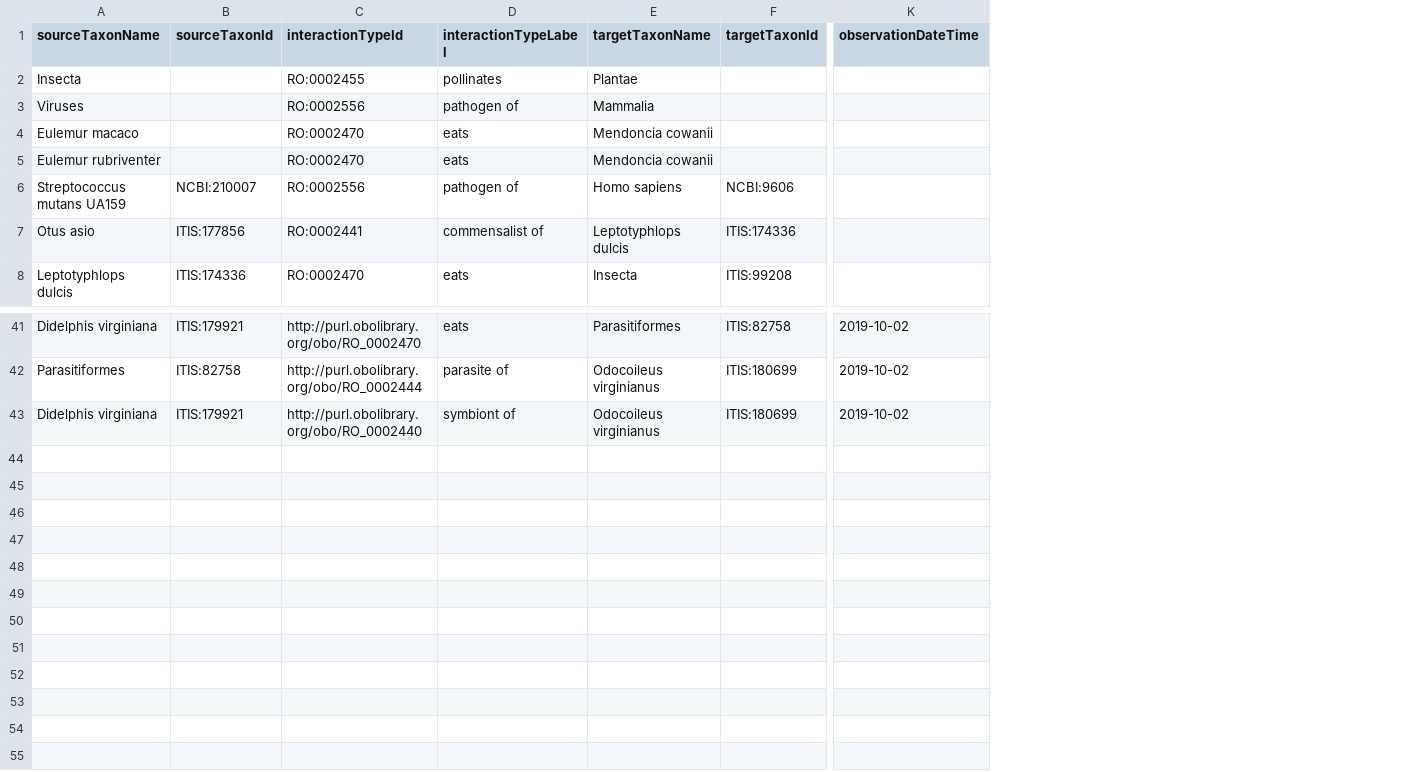
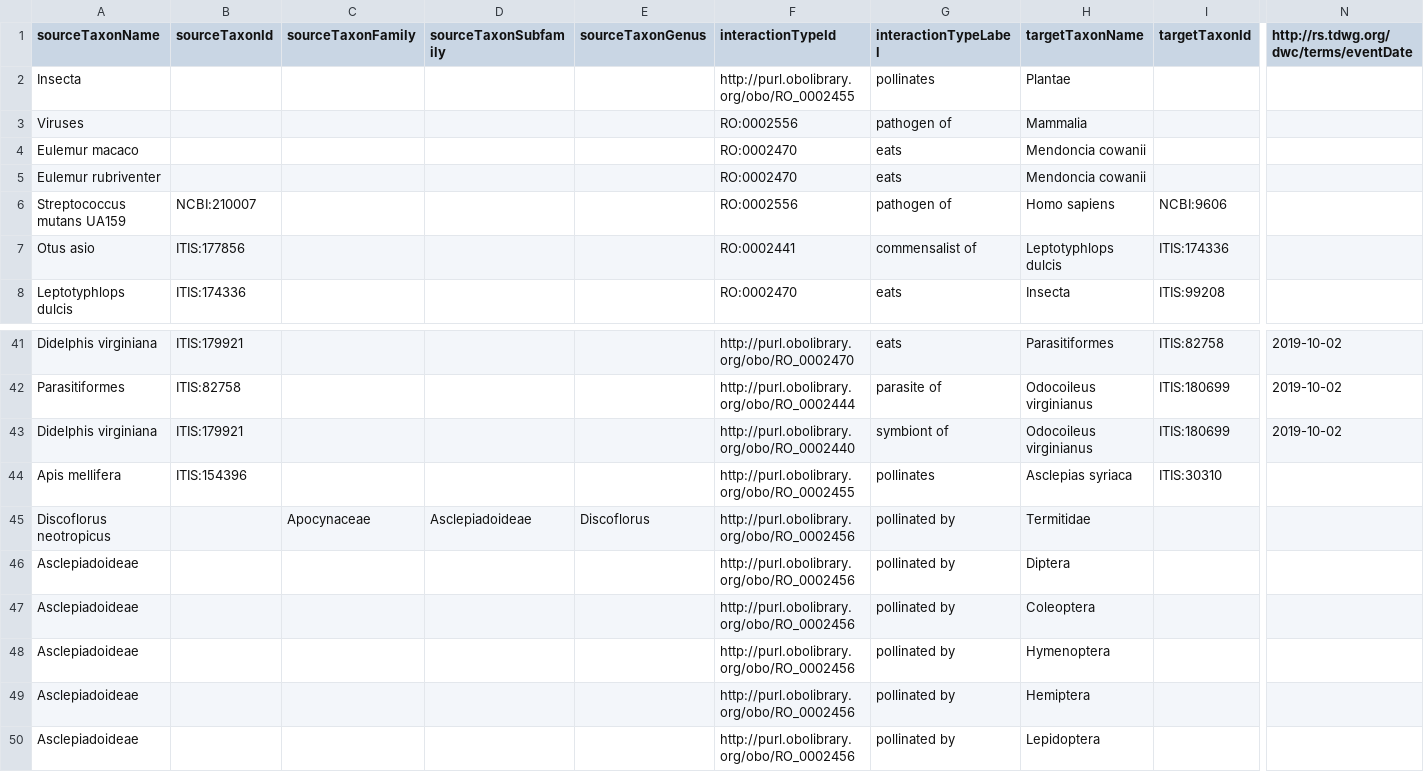
Before and after one commit to globalbioticinteractions/species-interaction-dataset-inventory, a TSV file: interactions.tsv, drawn as a sheet; only a part is shown, gaps mark what is left out; addresses are those after the commit; rows hold the shown columns only; the diff names each change by its address in the sheet, - before the commit and + after, or states it on an @@ line.

Commit message:
add reference to 10.1093/ae/tmx011George O. Poinar, Jr., Ancient Termite Pollinator of Milkweed Flowers in Dominican Amber, American Entomologist, Volume 63, Issue 1, Spring 2017, Pages 52–56, https://doi.org/10.1093/ae/tmx011 . fixes https://github.com/globalbioticinteractions/globalbioticinteractions/issues/290

```diff
--- a/interactions.tsv
+++ b/interactions.tsv
+column C (sourceTaxonFamily), empty
+column D (sourceTaxonSubfamily), empty
+column E (sourceTaxonGenus), empty
-N1: observationDateTime
+N1: http://rs.tdwg.org/dwc/terms/eventDate
-F2 (interactionTypeId): RO:0002455
+F2 (interactionTypeId): http://purl.obolibrary.org/obo/RO_0002455
+row 44: Apis mellifera | ITIS:154396 |  |  |  | http://purl.obolibrary.org/obo/RO_0002455 | pollinates | Asclepias syriaca | ITIS:30310
+row 45: Discoflorus neotropicus |  | Apocynaceae | Asclepiadoideae | Discoflorus | http://purl.obolibrary.org/obo/RO_0002456 | pollinated by | Termitidae
+row 46: Asclepiadoideae |  |  |  |  | http://purl.obolibrary.org/obo/RO_0002456 | pollinated by | Diptera
+row 47: Asclepiadoideae |  |  |  |  | http://purl.obolibrary.org/obo/RO_0002456 | pollinated by | Coleoptera
+row 48: Asclepiadoideae |  |  |  |  | http://purl.obolibrary.org/obo/RO_0002456 | pollinated by | Hymenoptera
+row 49: Asclepiadoideae |  |  |  |  | http://purl.obolibrary.org/obo/RO_0002456 | pollinated by | Hemiptera
+row 50: Asclepiadoideae |  |  |  |  | http://purl.obolibrary.org/obo/RO_0002456 | pollinated by | Lepidoptera
```
